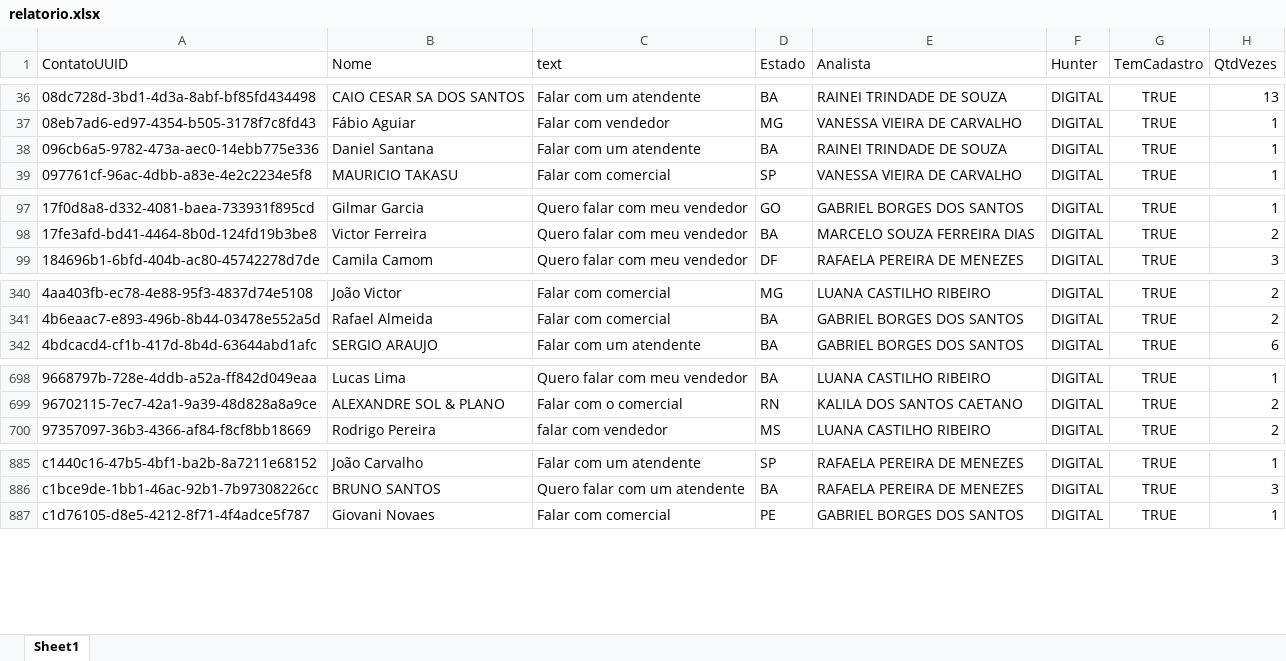
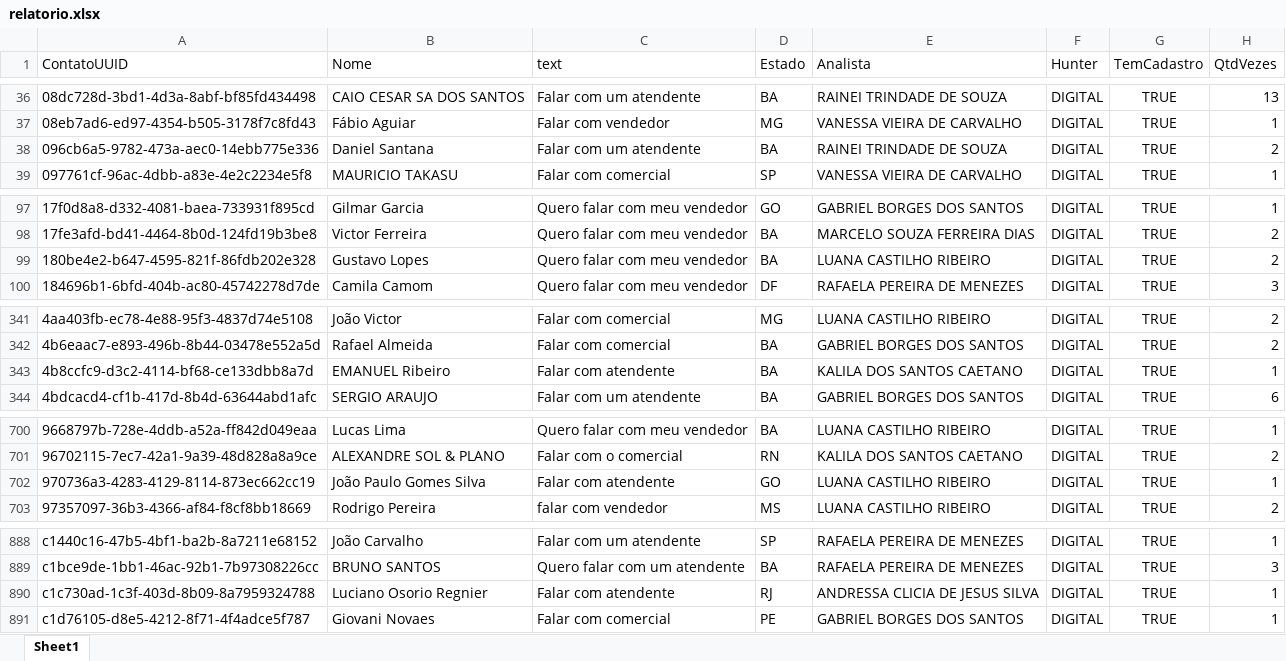
Before and after one commit to Marketing-Amara/weni-relatorio, an Excel workbook: output/relatorio.xlsx, sheet Sheet1, drawn as a sheet; only a part is shown, gaps mark what is left out; values as stored, in another font and other column widths than the file's, no borders; the diff covers the shown part only; the diff names each change by its address in the sheet, - before the commit and + after, or states it on an @@ line.

```diff
--- a/output/relatorio.xlsx (sheet Sheet1)
+++ b/output/relatorio.xlsx (sheet Sheet1)
-H38 (QtdVezes): 1
+H38 (QtdVezes): 2
+row 99: 180be4e2-b647-4595-821f-86fdb202e328 | Gustavo Lopes | Quero falar com meu vendedor | BA | LUANA CASTILHO RIBEIRO | DIGITAL | TRUE | 2
+row 343: 4b8ccfc9-d3c2-4114-bf68-ce133dbb8a7d | EMANUEL Ribeiro | Falar com atendente | BA | KALILA DOS SANTOS CAETANO | DIGITAL | TRUE | 1
+row 702: 970736a3-4283-4129-8114-873ec662cc19 | João Paulo Gomes Silva | Falar com atendente | GO | LUANA CASTILHO RIBEIRO | DIGITAL | TRUE | 1
+row 890: c1c730ad-1c3f-403d-8b09-8a7959324788 | Luciano Osorio Regnier | Falar com atendente | RJ | ANDRESSA CLICIA DE JESUS SILVA | DIGITAL | TRUE | 1
```
Also changed, not shown: 11 edited cells elsewhere in this sheet.
